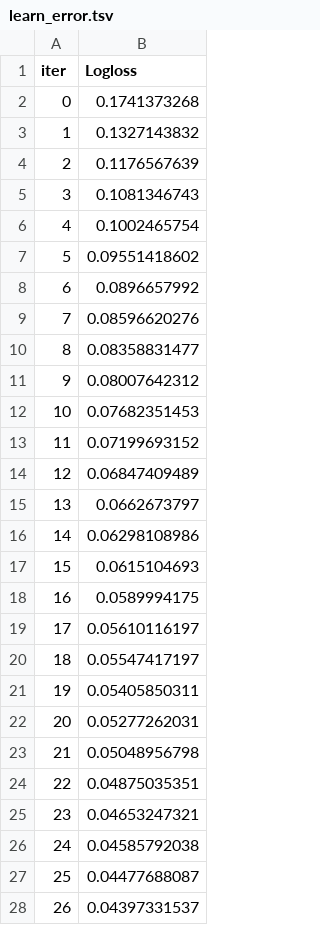
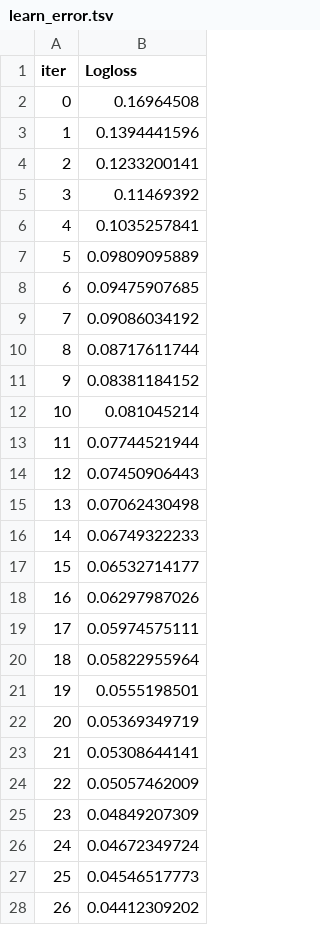
Before and after one commit to AkramMubeen/Phishing-Detection, a TSV file: catboost_info/learn_error.tsv, drawn as a sheet; only a part is shown; the diff covers the shown part only.

```diff
--- a/catboost_info/learn_error.tsv
+++ b/catboost_info/learn_error.tsv
@@ -1,28 +1,28 @@
 iter	Logloss
-0	0.1741373268
-1	0.1327143832
-2	0.1176567639
-3	0.1081346743
-4	0.1002465754
-5	0.09551418602
-6	0.0896657992
-7	0.08596620276
-8	0.08358831477
-9	0.08007642312
-10	0.07682351453
-11	0.07199693152
-12	0.06847409489
-13	0.0662673797
-14	0.06298108986
-15	0.0615104693
-16	0.0589994175
-17	0.05610116197
-18	0.05547417197
-19	0.05405850311
-20	0.05277262031
-21	0.05048956798
-22	0.04875035351
-23	0.04653247321
-24	0.04585792038
-25	0.04477688087
-26	0.04397331537
+0	0.16964508
+1	0.1394441596
+2	0.1233200141
+3	0.11469392
+4	0.1035257841
+5	0.09809095889
+6	0.09475907685
+7	0.09086034192
+8	0.08717611744
+9	0.08381184152
+10	0.081045214
+11	0.07744521944
+12	0.07450906443
+13	0.07062430498
+14	0.06749322233
+15	0.06532714177
+16	0.06297987026
+17	0.05974575111
+18	0.05822955964
+19	0.0555198501
+20	0.05369349719
+21	0.05308644141
+22	0.05057462009
+23	0.04849207309
+24	0.04672349724
+25	0.04546517773
+26	0.04412309202
```
Also changed, not shown: 23 edited cells elsewhere in this file, catboost_info/time_left.tsv, 13 other files.
